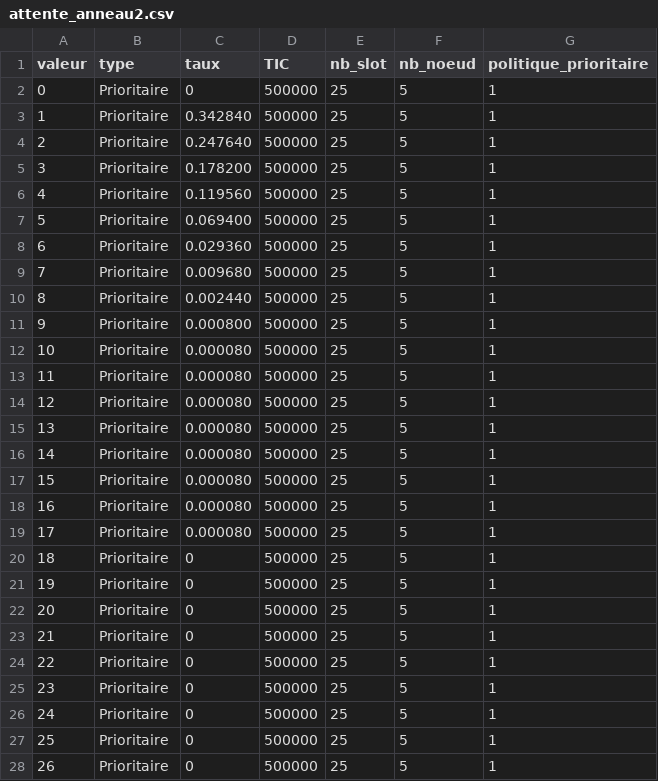
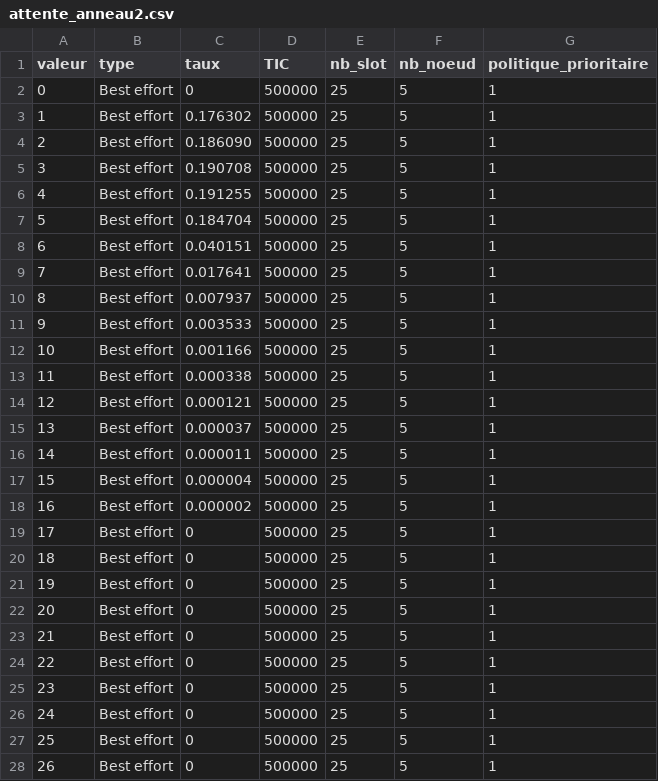
Before and after one commit to KarimGhallab/Simulation_N-GREEN, a CSV file: simulation_calcul/CSV/attente_anneau2.csv, drawn as a sheet; only a part is shown; the diff covers the shown part only.

```diff
--- a/simulation_calcul/CSV/attente_anneau2.csv
+++ b/simulation_calcul/CSV/attente_anneau2.csv
@@ -1,28 +1,28 @@
 valeur,type,taux,TIC,nb_slot,nb_noeud,politique_prioritaire
-0,Prioritaire,0,500000,25,5,1
-1,Prioritaire,0.342840,500000,25,5,1
-2,Prioritaire,0.247640,500000,25,5,1
-3,Prioritaire,0.178200,500000,25,5,1
-4,Prioritaire,0.119560,500000,25,5,1
-5,Prioritaire,0.069400,500000,25,5,1
-6,Prioritaire,0.029360,500000,25,5,1
-7,Prioritaire,0.009680,500000,25,5,1
-8,Prioritaire,0.002440,500000,25,5,1
-9,Prioritaire,0.000800,500000,25,5,1
-10,Prioritaire,0.000080,500000,25,5,1
-11,Prioritaire,0.000080,500000,25,5,1
-12,Prioritaire,0.000080,500000,25,5,1
-13,Prioritaire,0.000080,500000,25,5,1
-14,Prioritaire,0.000080,500000,25,5,1
-15,Prioritaire,0.000080,500000,25,5,1
-16,Prioritaire,0.000080,500000,25,5,1
-17,Prioritaire,0.000080,500000,25,5,1
-18,Prioritaire,0,500000,25,5,1
-19,Prioritaire,0,500000,25,5,1
-20,Prioritaire,0,500000,25,5,1
-21,Prioritaire,0,500000,25,5,1
-22,Prioritaire,0,500000,25,5,1
-23,Prioritaire,0,500000,25,5,1
-24,Prioritaire,0,500000,25,5,1
-25,Prioritaire,0,500000,25,5,1
-26,Prioritaire,0,500000,25,5,1
+0,Best effort,0,500000,25,5,1
+1,Best effort,0.176302,500000,25,5,1
+2,Best effort,0.186090,500000,25,5,1
+3,Best effort,0.190708,500000,25,5,1
+4,Best effort,0.191255,500000,25,5,1
+5,Best effort,0.184704,500000,25,5,1
+6,Best effort,0.040151,500000,25,5,1
+7,Best effort,0.017641,500000,25,5,1
+8,Best effort,0.007937,500000,25,5,1
+9,Best effort,0.003533,500000,25,5,1
+10,Best effort,0.001166,500000,25,5,1
+11,Best effort,0.000338,500000,25,5,1
+12,Best effort,0.000121,500000,25,5,1
+13,Best effort,0.000037,500000,25,5,1
+14,Best effort,0.000011,500000,25,5,1
+15,Best effort,0.000004,500000,25,5,1
+16,Best effort,0.000002,500000,25,5,1
+17,Best effort,0,500000,25,5,1
+18,Best effort,0,500000,25,5,1
+19,Best effort,0,500000,25,5,1
+20,Best effort,0,500000,25,5,1
+21,Best effort,0,500000,25,5,1
+22,Best effort,0,500000,25,5,1
+23,Best effort,0,500000,25,5,1
+24,Best effort,0,500000,25,5,1
+25,Best effort,0,500000,25,5,1
+26,Best effort,0,500000,25,5,1
```
Also changed, not shown: 5 edited cells elsewhere in this file, simulation_calcul/CSV/attente_anneau1.csv, simulation_calcul/CSV/attente_anneau3.csv, 18 other files.
